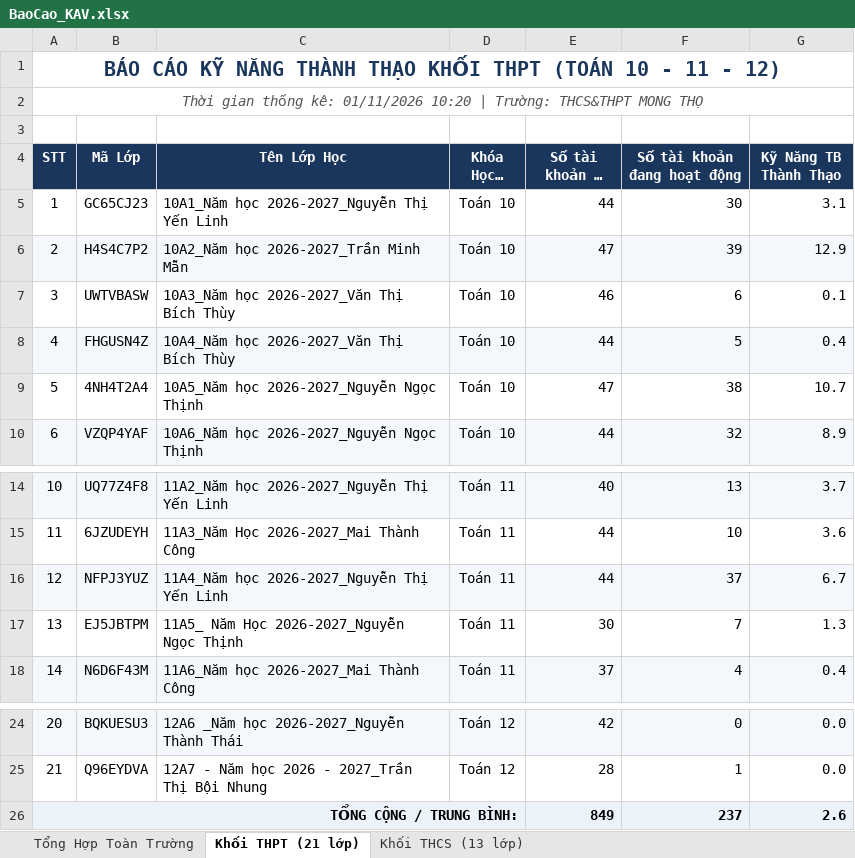
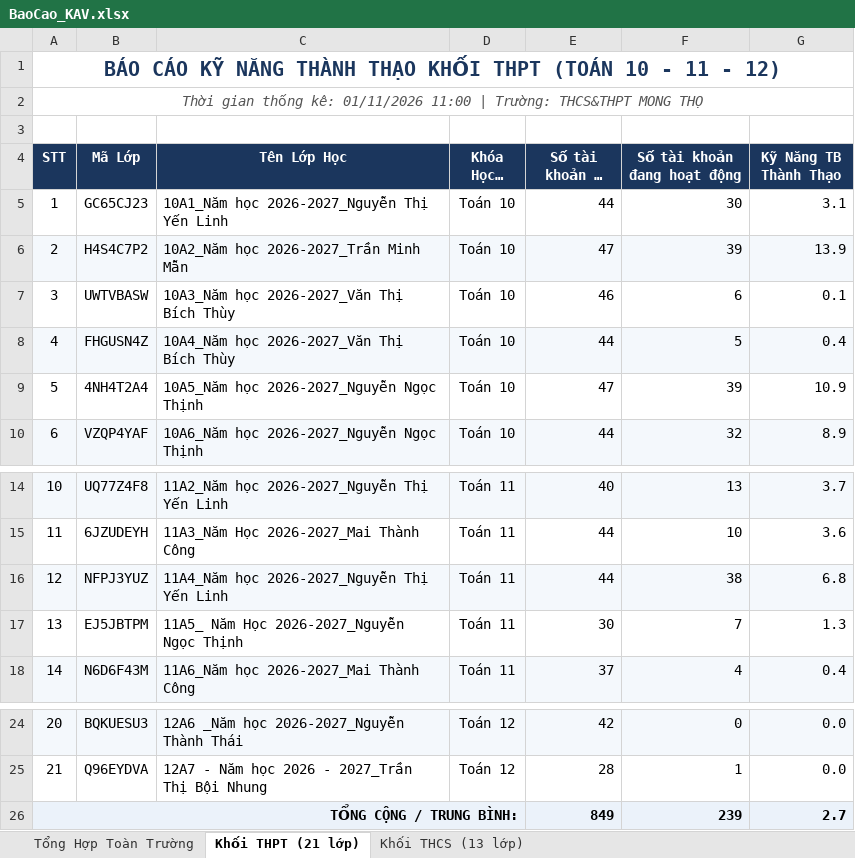
Before and after one commit to thanhthaiagu/kav-report, an Excel workbook: BaoCao_KAV.xlsx, sheet Khối THPT (21 lớp), drawn as a sheet; only a part is shown, gaps mark what is left out; long unchanged cells end in …; values as stored, in another font and other column widths than the file's, no borders; the diff names each change by its address in the sheet, - before the commit and + after, or states it on an @@ line.

Commit message:
Cập nhật báo cáo Excel cả 2 tài khoản THCS & THPT

```diff
--- a/BaoCao_KAV.xlsx (sheet Khối THPT (21 lớp))
+++ b/BaoCao_KAV.xlsx (sheet Khối THPT (21 lớp))
-A2 (STT): …kê: 01/11/2026 10:20 | Trường:…
+A2 (STT): …kê: 01/11/2026 11:00 | Trường:…
-G6 (Kỹ Năng TB Thành Thạo): 12.9
+G6 (Kỹ Năng TB Thành Thạo): 13.9
-F9 (Số tài khoản đang hoạt động): 38
+F9 (Số tài khoản đang hoạt động): 39
-G9 (Kỹ Năng TB Thành Thạo): 10.7
+G9 (Kỹ Năng TB Thành Thạo): 10.9
-F16 (Số tài khoản đang hoạt động): 37
+F16 (Số tài khoản đang hoạt động): 38
-G16 (Kỹ Năng TB Thành Thạo): 6.7
+G16 (Kỹ Năng TB Thành Thạo): 6.8
-F26 (Số tài khoản đang hoạt động): 237
+F26 (Số tài khoản đang hoạt động): 239
-G26 (Kỹ Năng TB Thành Thạo): 2.6
+G26 (Kỹ Năng TB Thành Thạo): 2.7
```
Also changed, not shown: sheet Tổng Hợp Toàn Trường, sheet Khối THCS (13 lớp).
